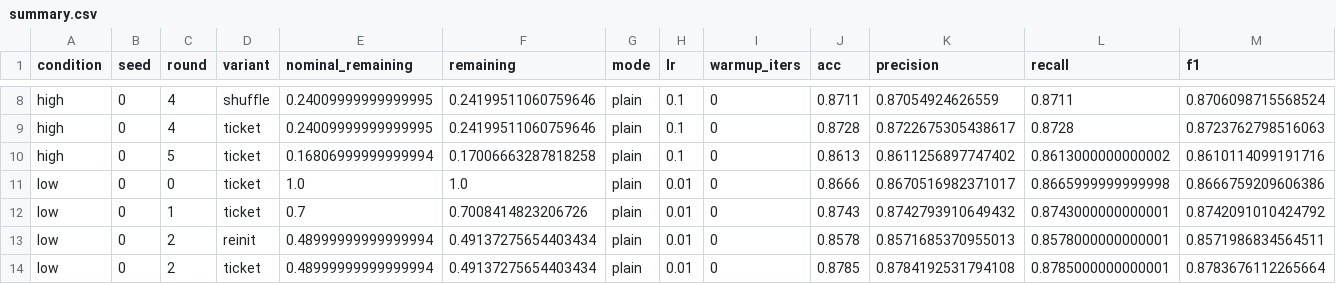
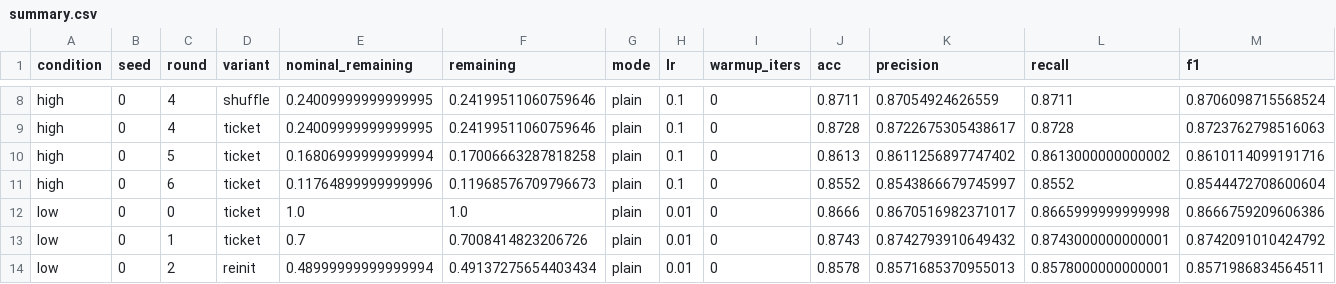
Before and after one commit to kneat2448/LTH-ML-final, a CSV file: results/summary.csv, drawn as a sheet; only a part is shown, gaps mark what is left out; the shorter side is filled out with more unchanged rows; rows hold the shown columns only; the diff names each change by its address in the sheet, - before the commit and + after, or states it on an @@ line.

```diff
--- a/results/summary.csv
+++ b/results/summary.csv
+row 11: high | 0 | 6 | ticket | 0.11764899999999996 | 0.11968576709796673 | plain | 0.1 | 0 | 0.8552 | 0.8543866679745997 | 0.8552 | 0.8544472708600604
```
Also changed, not shown: results/ticket_advantage.csv, 3 other files.
